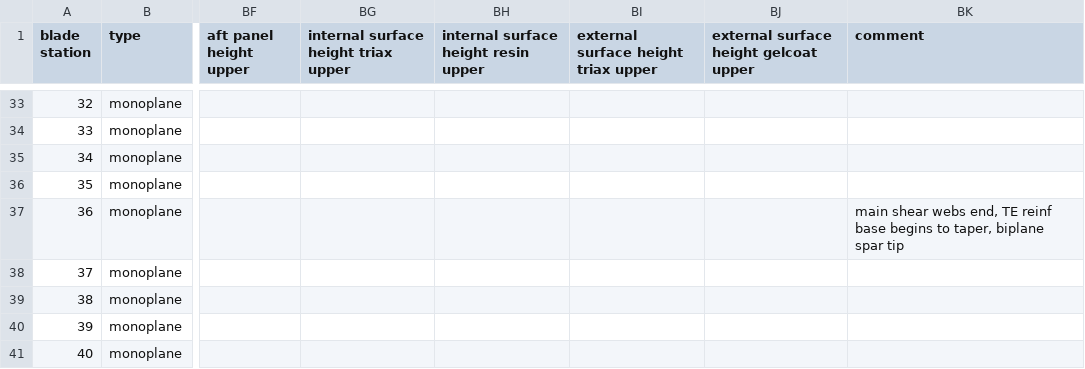
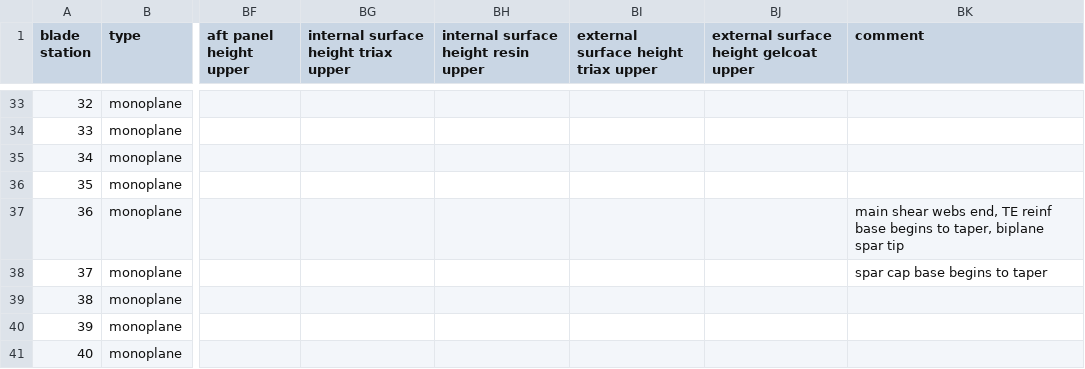
Before and after one commit to perryjohnson/biplaneblade, a CSV file: biplane_flap-sym_no-stagger/blade_definition.csv, drawn as a sheet; only a part is shown, gaps mark what is left out; the diff names each change by its address in the sheet, - before the commit and + after, or states it on an @@ line.

Commit message:
added comment at the station where spar cap base begins to taper

```diff
--- a/biplane_flap-sym_no-stagger/blade_definition.csv
+++ b/biplane_flap-sym_no-stagger/blade_definition.csv
-BK38 (comment): (empty)
+BK38 (comment): spar cap base begins to taper
```
Also changed, not shown: sandia_blade/blade_definition.csv.
